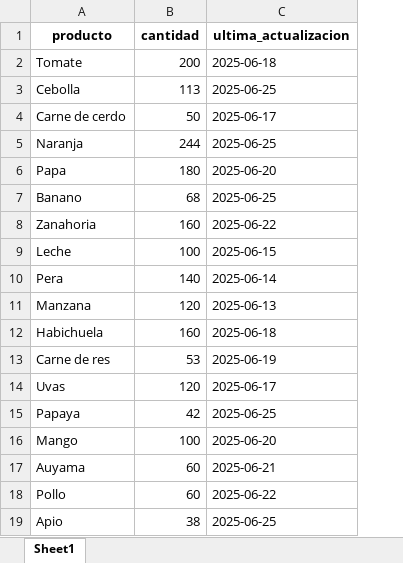
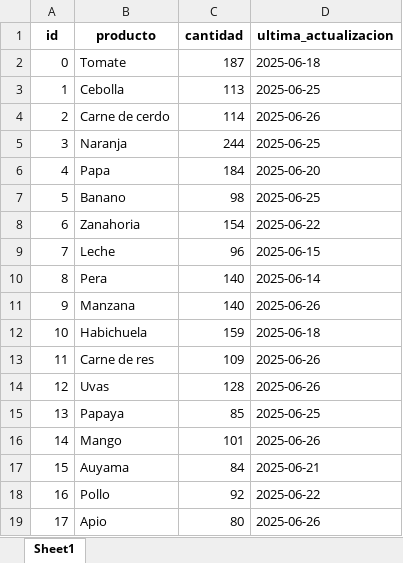
Before and after one commit to LuaN1409/FINCA-DIRECTA-SAS, an Excel workbook: data/inventario.xlsx, sheet Sheet1, drawn as a sheet; values as stored, in another font and other column widths than the file's, no borders; addresses are those after the commit; the diff names each change by its address in the sheet, - before the commit and + after, or states it on an @@ line.

```diff
--- a/data/inventario.xlsx (sheet Sheet1)
+++ b/data/inventario.xlsx (sheet Sheet1)
+column A (id), rows 2-19: 0 | 1 | 2 | 3 | 4 | 5 | 6 | 7 | 8 | 9 | 10 | 11 | 12 | 13 | 14 | 15 | 16 | 17
-C2 (cantidad): 200
+C2 (cantidad): 187
-C4 (cantidad): 50
+C4 (cantidad): 114
-D4 (ultima_actualizacion): 2025-06-17
+D4 (ultima_actualizacion): 2025-06-26
-C6 (cantidad): 180
+C6 (cantidad): 184
-C7 (cantidad): 68
+C7 (cantidad): 98
-C8 (cantidad): 160
+C8 (cantidad): 154
-C9 (cantidad): 100
+C9 (cantidad): 96
-C11 (cantidad): 120
+C11 (cantidad): 140
-D11 (ultima_actualizacion): 2025-06-13
+D11 (ultima_actualizacion): 2025-06-26
-C12 (cantidad): 160
+C12 (cantidad): 159
-C13 (cantidad): 53
+C13 (cantidad): 109
-D13 (ultima_actualizacion): 2025-06-19
+D13 (ultima_actualizacion): 2025-06-26
-C14 (cantidad): 120
+C14 (cantidad): 128
-D14 (ultima_actualizacion): 2025-06-17
+D14 (ultima_actualizacion): 2025-06-26
-C15 (cantidad): 42
+C15 (cantidad): 85
-C16 (cantidad): 100
+C16 (cantidad): 101
-D16 (ultima_actualizacion): 2025-06-20
+D16 (ultima_actualizacion): 2025-06-26
-C17 (cantidad): 60
+C17 (cantidad): 84
-C18 (cantidad): 60
+C18 (cantidad): 92
-C19 (cantidad): 38
+C19 (cantidad): 80
-D19 (ultima_actualizacion): 2025-06-25
+D19 (ultima_actualizacion): 2025-06-26
```
Also changed, not shown: data/demanda.xlsx, data/pedidos_granja.xlsx, 3 other files.
